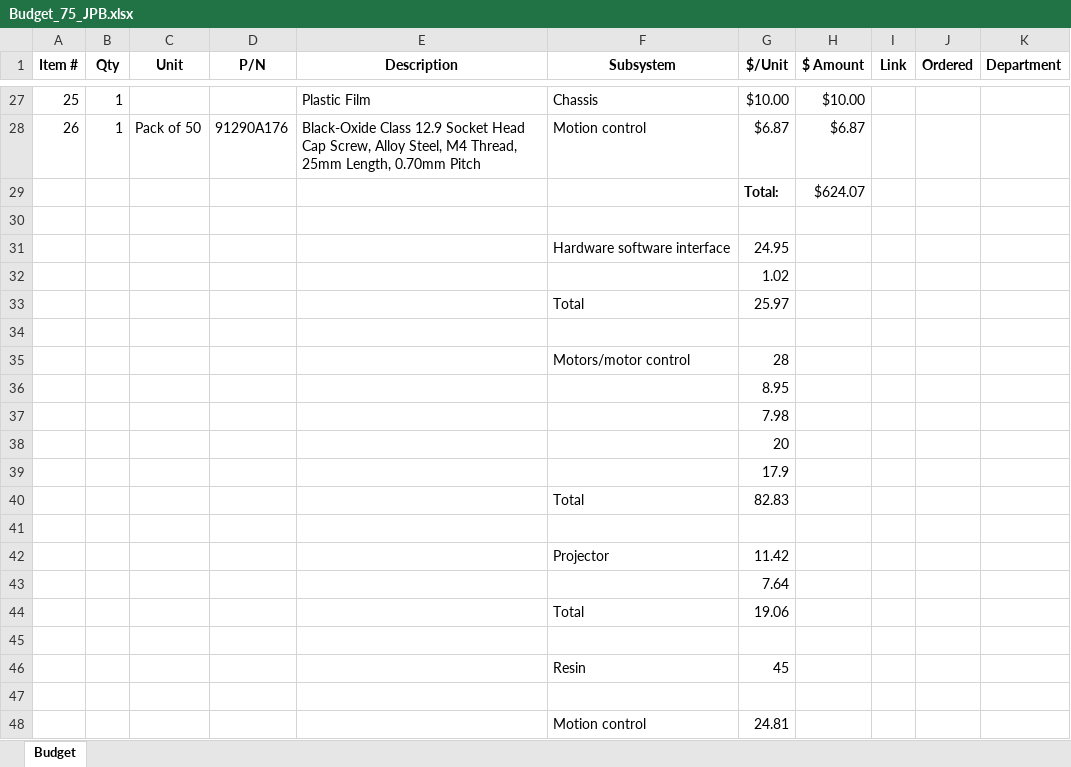
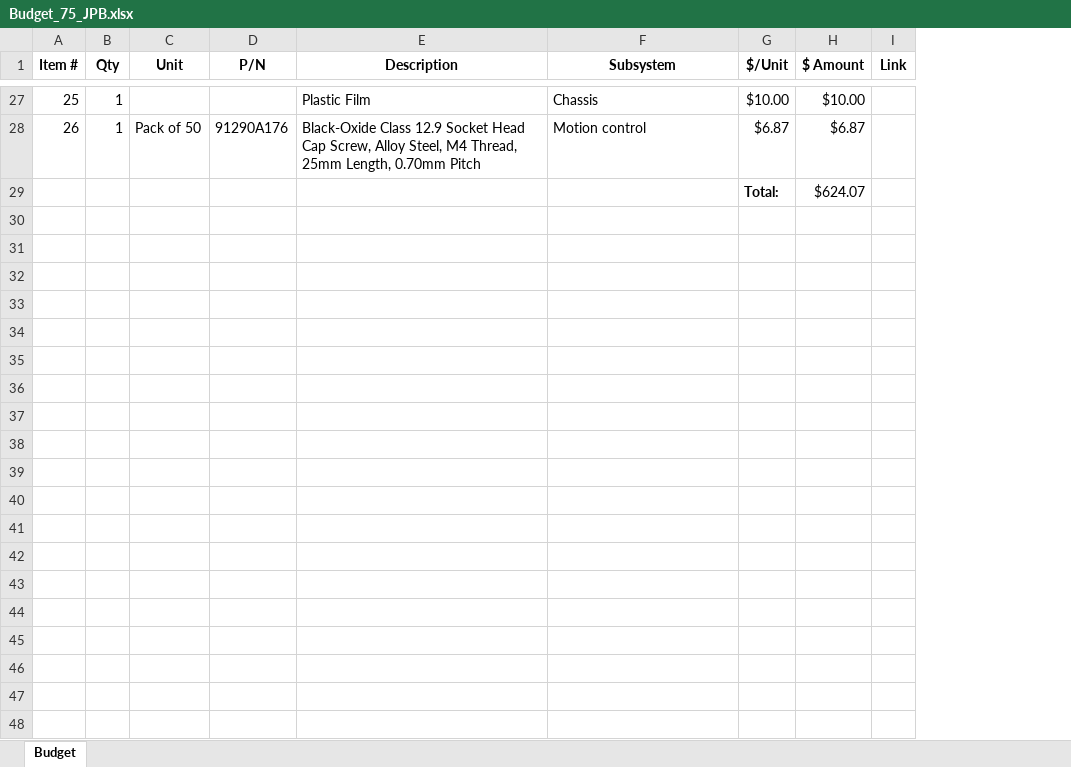
Before and after one commit to dan-olsen/SeniorDesign, an Excel workbook: Logistics/Budget_75_JPB.xlsx, sheet Budget, drawn as a sheet; only a part is shown, gaps mark what is left out; values as stored, in another font and other column widths than the file's, no borders; the diff covers the shown part only; the diff names each change by its address in the sheet, - before the commit and + after, or states it on an @@ line.

```diff
--- a/Logistics/Budget_75_JPB.xlsx (sheet Budget)
+++ b/Logistics/Budget_75_JPB.xlsx (sheet Budget)
-column J (Ordered), empty
-column K (Department), empty
-row 30: (empty)
-row 31:  |  |  |  |  | Hardware software interface | 24.95
-row 32:  |  |  |  |  |  | 1.02
-row 33:  |  |  |  |  | Total | 25.97
-row 34: (empty)
-row 35:  |  |  |  |  | Motors/motor control | 28
-row 36:  |  |  |  |  |  | 8.95
-row 37:  |  |  |  |  |  | 7.98
-row 38:  |  |  |  |  |  | 20
-row 39:  |  |  |  |  |  | 17.9
-row 40:  |  |  |  |  | Total | 82.83
-row 41: (empty)
-row 42:  |  |  |  |  | Projector | 11.42
-row 43:  |  |  |  |  |  | 7.64
-row 44:  |  |  |  |  | Total | 19.06
-row 45: (empty)
-row 46:  |  |  |  |  | Resin | 45
-row 47: (empty)
-row 48:  |  |  |  |  | Motion control | 24.81
```
Also changed, not shown: 26 removed rows elsewhere in this sheet, 53 other files.
